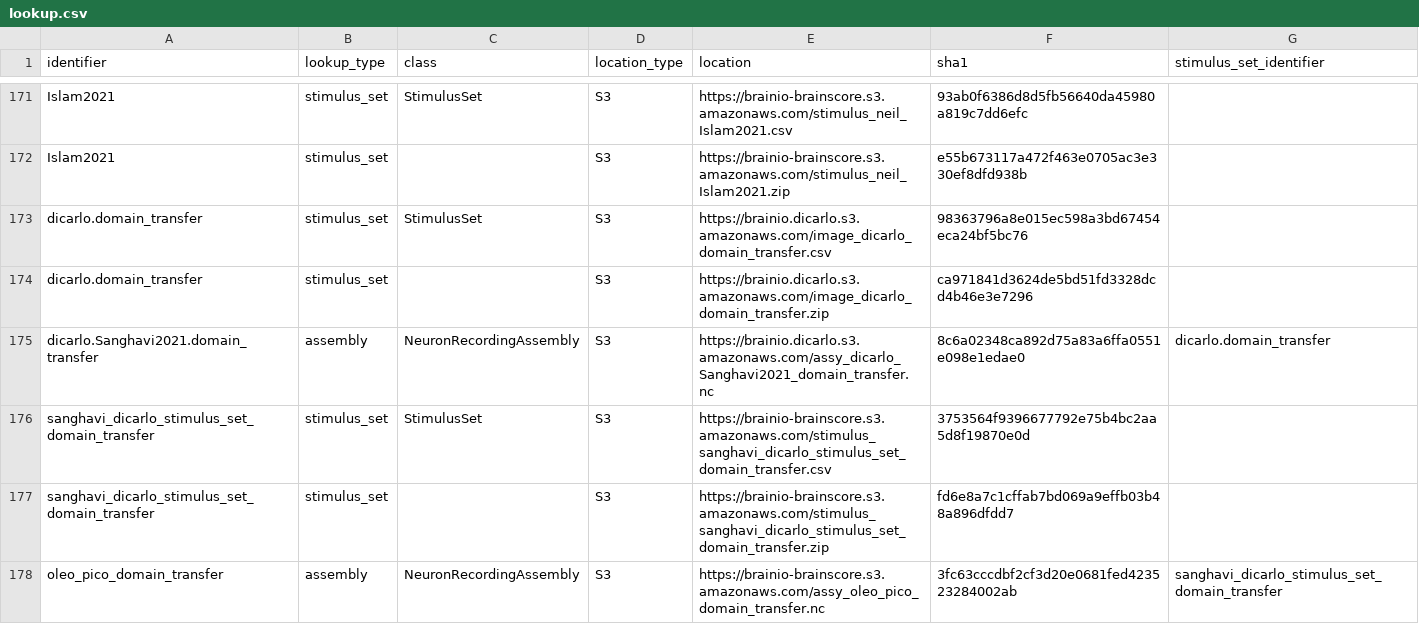
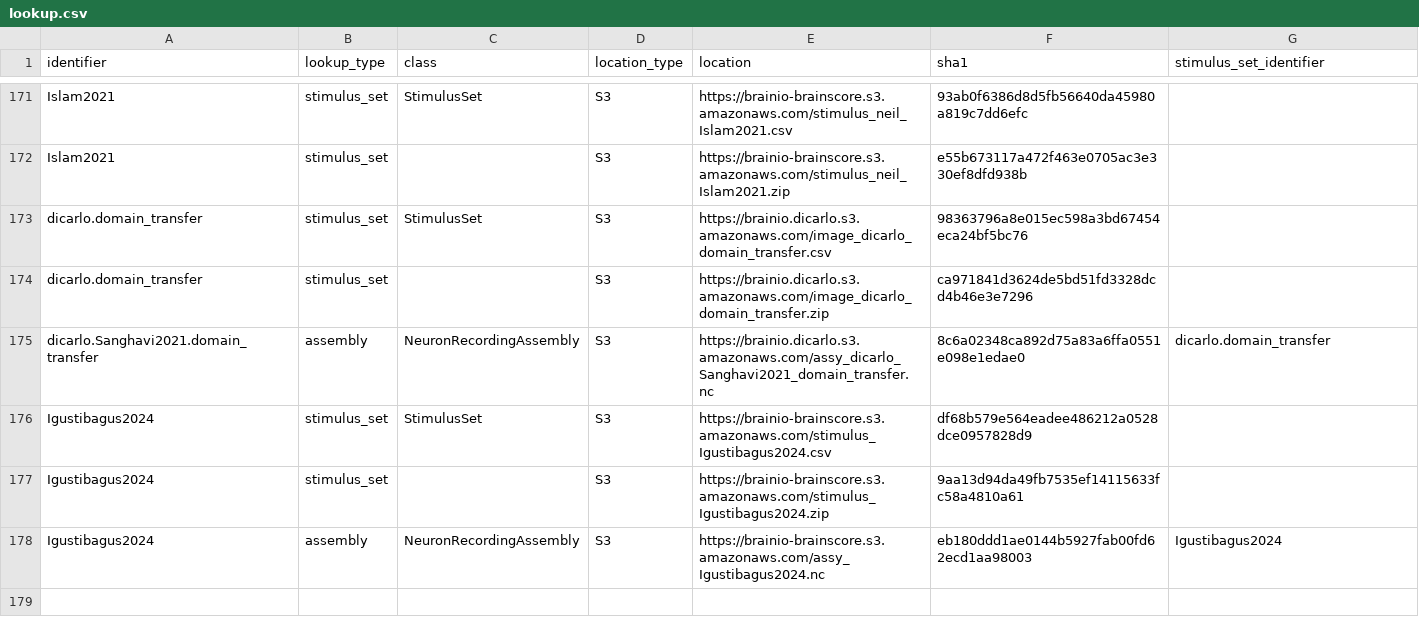
Before and after one commit to brain-score/vision, a CSV file: brainscore/lookup.csv, drawn as a sheet; only a part is shown, gaps mark what is left out.

```diff
--- a/brainscore/lookup.csv
+++ b/brainscore/lookup.csv
@@ -175,4 +175,4 @@ dicarlo.domain_transfer,stimulus_set,,S3,https://brainio.dicarlo.s3.amazonaws.co
 dicarlo.Sanghavi2021.domain_transfer,assembly,NeuronRecordingAssembly,S3,https://brainio.dicarlo.s3.amazonaws.com/assy_dicarlo_Sanghavi2021_domain_transfer.nc,8c6a02348ca892d75a83a6ffa0551e098e1edae0,dicarlo.domain_transfer
-sanghavi_dicarlo_stimulus_set_domain_transfer,stimulus_set,StimulusSet,S3,https://brainio-brainscore.s3.amazonaws.com/stimulus_sanghavi_dicarlo_stimulus_set_domain_transfer.csv,3753564f9396677792e75b4bc2aa5d8f19870e0d,
-sanghavi_dicarlo_stimulus_set_domain_transfer,stimulus_set,,S3,https://brainio-brainscore.s3.amazonaws.com/stimulus_sanghavi_dicarlo_stimulus_set_domain_transfer.zip,fd6e8a7c1cffab7bd069a9effb03b48a896dfdd7,
-oleo_pico_domain_transfer,assembly,NeuronRecordingAssembly,S3,https://brainio-brainscore.s3.amazonaws.com/assy_oleo_pico_domain_transfer.nc,3fc63cccdbf2cf3d20e0681fed423523284002ab,sanghavi_dicarlo_stimulus_set_domain_transfer
+Igustibagus2024,stimulus_set,StimulusSet,S3,https://brainio-brainscore.s3.amazonaws.com/stimulus_Igustibagus2024.csv,df68b579e564eadee486212a0528dce0957828d9,
+Igustibagus2024,stimulus_set,,S3,https://brainio-brainscore.s3.amazonaws.com/stimulus_Igustibagus2024.zip,9aa13d94da49fb7535ef14115633fc58a4810a61,
+Igustibagus2024,assembly,NeuronRecordingAssembly,S3,https://brainio-brainscore.s3.amazonaws.com/assy_Igustibagus2024.nc,eb180ddd1ae0144b5927fab00fd62ecd1aa98003,Igustibagus2024
```
Also changed, not shown: 11 other files.
